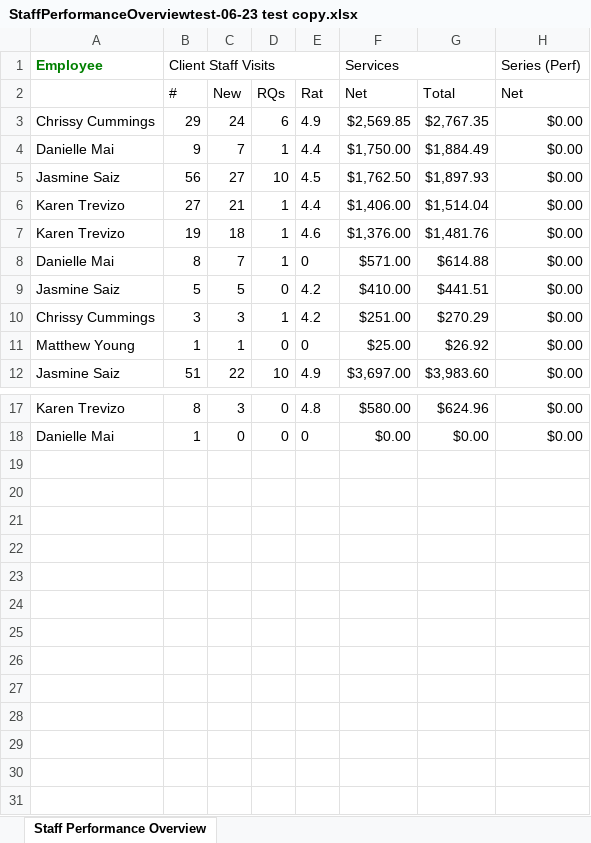
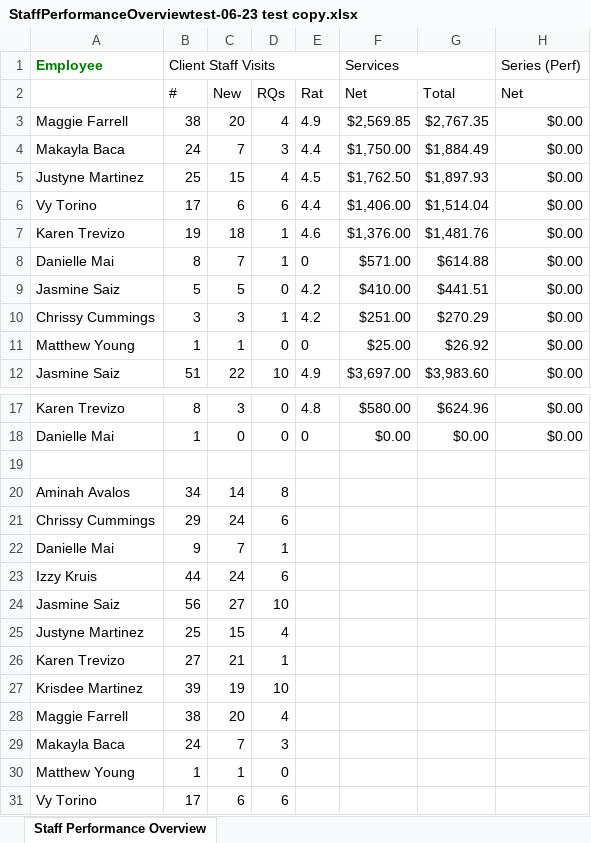
Before and after one commit to NakqiSmith/Begin-Automation, an Excel workbook: StaffPerformanceOverviewtest-06-23 test copy.xlsx, sheet Staff Performance Overview, drawn as a sheet; only a part is shown, gaps mark what is left out; values as stored, in another font and other column widths than the file's, no borders; rows hold the shown columns only; the diff names each change by its address in the sheet, - before the commit and + after, or states it on an @@ line.

```diff
--- a/StaffPerformanceOverviewtest-06-23 test copy.xlsx (sheet Staff Performance Overview)
+++ b/StaffPerformanceOverviewtest-06-23 test copy.xlsx (sheet Staff Performance Overview)
-A3: Chrissy Cummings
+A3: Maggie Farrell
-B3: 29
+B3: 38
-C3: 24
+C3: 20
-D3: 6
+D3: 4
-A4: Danielle Mai
+A4: Makayla Baca
-B4: 9
+B4: 24
-D4: 1
+D4: 3
-A5: Jasmine Saiz
+A5: Justyne Martinez
-B5: 56
+B5: 25
-C5: 27
+C5: 15
-D5: 10
+D5: 4
-A6: Karen Trevizo
+A6: Vy Torino
-B6: 27
+B6: 17
-C6: 21
+C6: 6
-D6: 1
+D6: 6
+row 19: (empty)
+row 20: Aminah Avalos | 34 | 14 | 8
+row 21: Chrissy Cummings | 29 | 24 | 6
+row 22: Danielle Mai | 9 | 7 | 1
+row 23: Izzy Kruis | 44 | 24 | 6
+row 24: Jasmine Saiz | 56 | 27 | 10
+row 25: Justyne Martinez | 25 | 15 | 4
+row 26: Karen Trevizo | 27 | 21 | 1
+row 27: Krisdee Martinez | 39 | 19 | 10
+row 28: Maggie Farrell | 38 | 20 | 4
+row 29: Makayla Baca | 24 | 7 | 3
+row 30: Matthew Young | 1 | 1 | 0
+row 31: Vy Torino | 17 | 6 | 6
```
Also changed, not shown: 1 other file.
